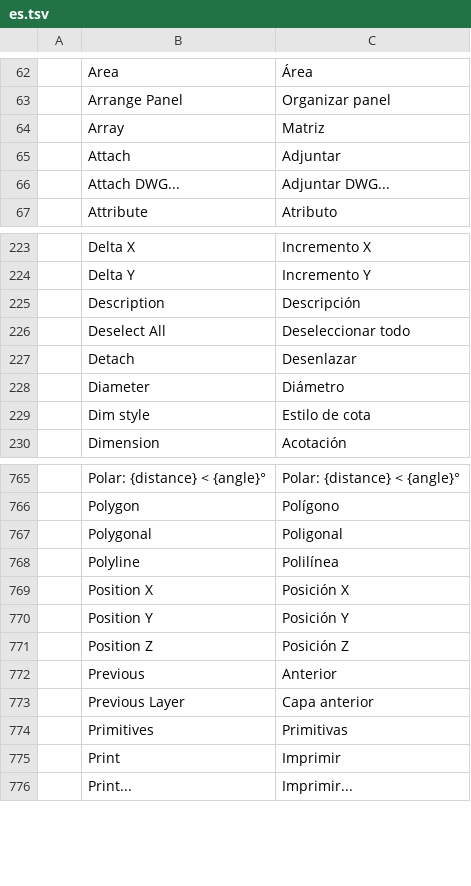
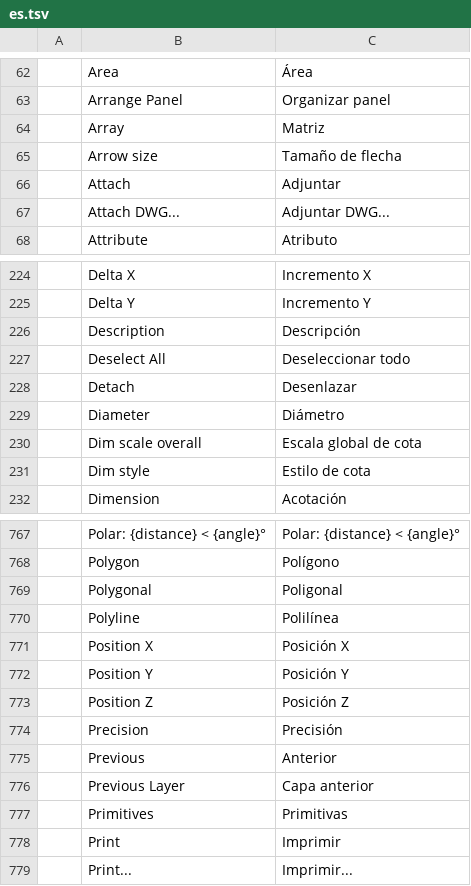
Before and after one commit to 0x-fork/cadcraft, a TSV file: crates/ui-egui/src/i18n/es.tsv, drawn as a sheet; only a part is shown, gaps mark what is left out; the diff names each change by its address in the sheet, - before the commit and + after, or states it on an @@ line.

```diff
--- a/crates/ui-egui/src/i18n/es.tsv
+++ b/crates/ui-egui/src/i18n/es.tsv
+row 65:  | Arrow size | Tamaño de flecha
+row 230:  | Dim scale overall | Escala global de cota
+row 774:  | Precision | Precisión
```
Also changed, not shown: 3 other files.
